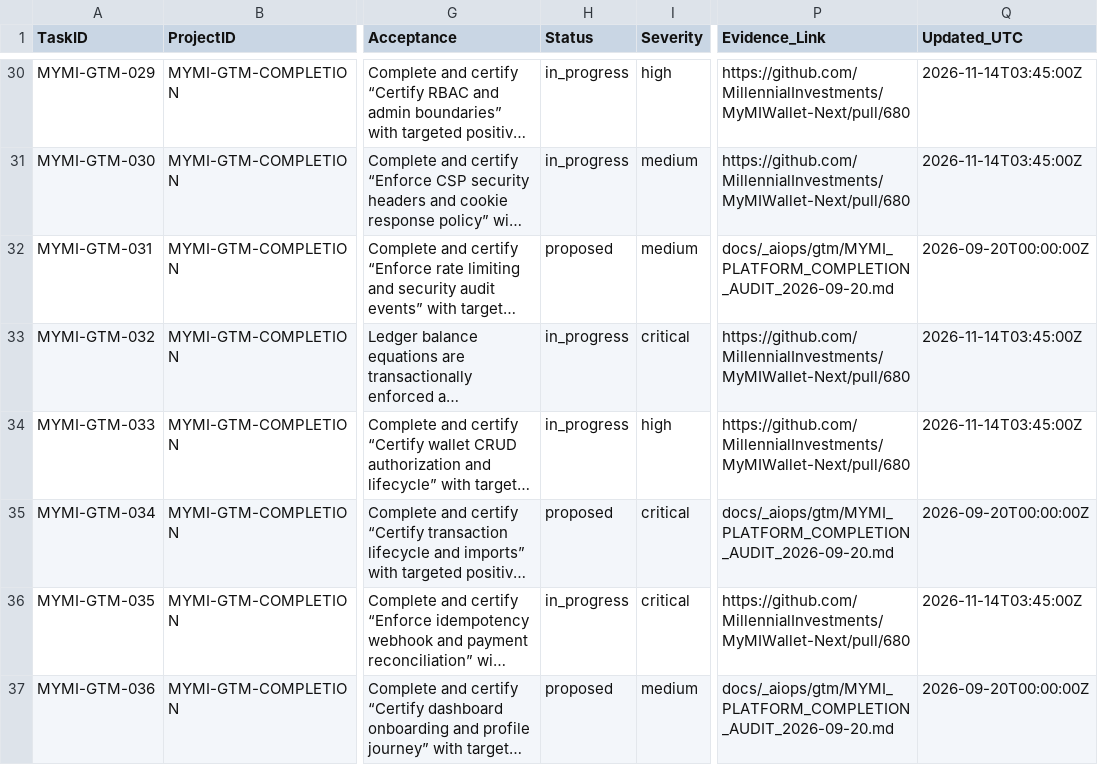
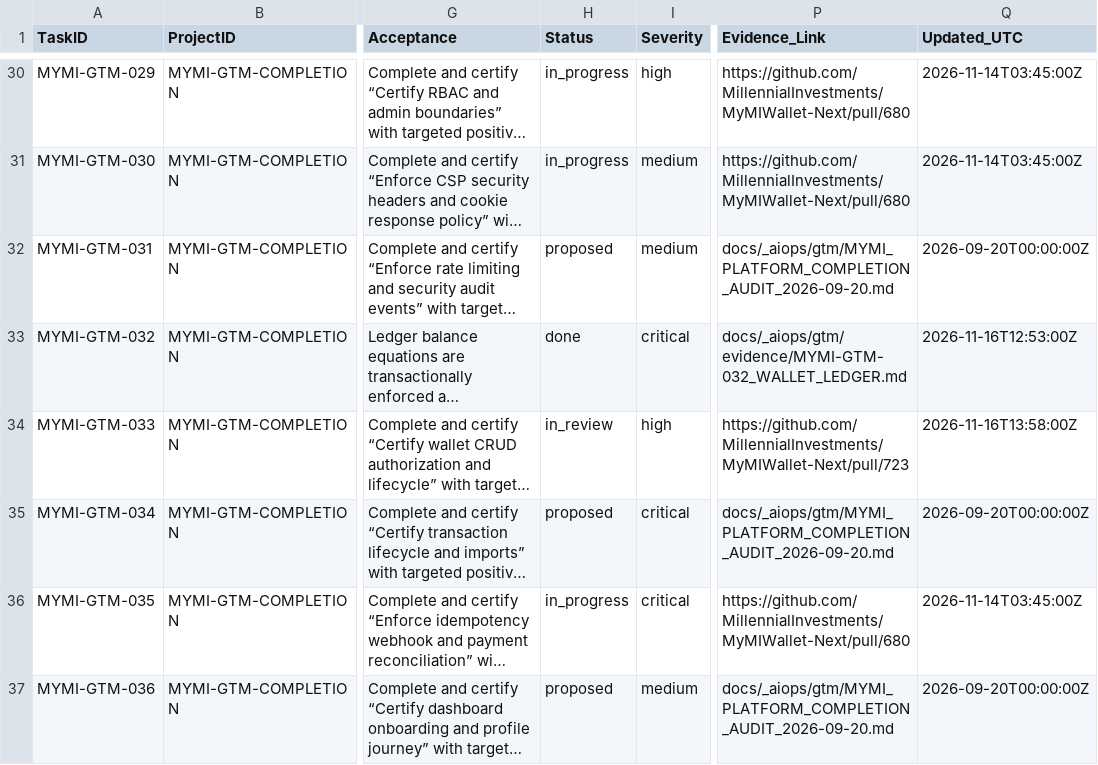
Before and after one commit to MillennialInvestments/MyMIWallet-Next, a CSV file: docs/_aiops/gtm/tasks.csv, drawn as a sheet; only a part is shown, gaps mark what is left out; long unchanged cells end in …; the diff names each change by its address in the sheet, - before the commit and + after, or states it on an @@ line.

Commit message:
feat(wallets): certify wallet CRUD authorization and lifecycle (GTM-033) (#723)
* feat(wallets): certify wallet CRUD authorization, owner scoping, and lifecycle (GTM-033)

- GTM-032: Record evidence for live wallet ledger invariants and unique transaction IDs (MYMI-GTM-032_WALLET_LEDGER.md).
- GTM-033: Scope deleteWallet by userId in WalletModel, AccountsModel, and WalletService to prevent IDOR deletions.
- GTM-033: Enforce POST for wallet deletions in WalletsController, showing standalone DeleteConfirm view with CSRF on GET.
- GTM-033: Update wallet details view delete triggers to use POST forms with CSRF tokens.
- GTM-033: Guard WalletsAPIController::updateByType via WalletModel::updateAccountAndWallet scoped strictly to authenticated user.
- GTM-033: Add unit tests in Tests\Unit\Wallet\WalletCrudOwnershipTest covering positive, negative, authorization (non-owner), and lifecycle cascades.

* docs(gtm): update MYMI-GTM-033 to in_review pointing to PR #723

---------

Co-authored-by: TBI Solutions <support@timothyburks.com>

```diff
--- a/docs/_aiops/gtm/tasks.csv
+++ b/docs/_aiops/gtm/tasks.csv
-H33 (Status): in_progress
+H33 (Status): done
-P33 (Evidence_Link): https://github.com/MillennialInvestments/MyMIWallet-Next/pull/680
+P33 (Evidence_Link): docs/_aiops/gtm/evidence/MYMI-GTM-032_WALLET_LEDGER.md
-Q33 (Updated_UTC): 2026-11-14T03:45:00Z
+Q33 (Updated_UTC): 2026-11-16T12:53:00Z
-H34 (Status): in_progress
+H34 (Status): in_review
-P34 (Evidence_Link): https://github.com/MillennialInvestments/MyMIWallet-Next/pull/680
+P34 (Evidence_Link): https://github.com/MillennialInvestments/MyMIWallet-Next/pull/723
-Q34 (Updated_UTC): 2026-11-14T03:45:00Z
+Q34 (Updated_UTC): 2026-11-16T13:58:00Z
```
Also changed, not shown: 13 other files.
